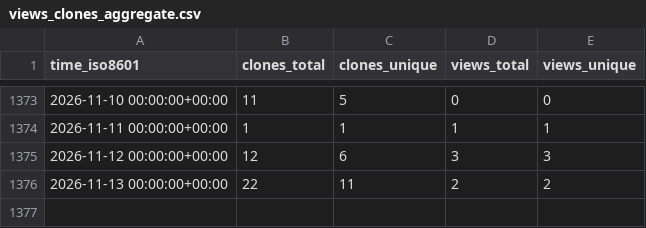
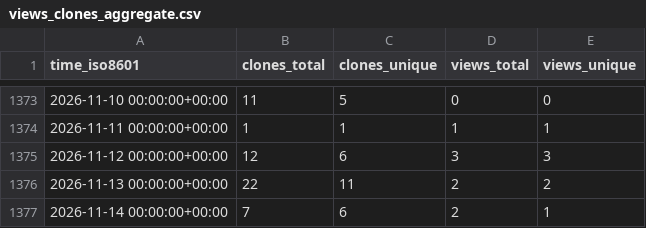
Before and after one commit to jongpie/NebulaCacheManager, a CSV file: jongpie/NebulaCacheManager/ghrs-data/views_clones_aggregate.csv, drawn as a sheet; only a part is shown, gaps mark what is left out.

```diff
--- a/jongpie/NebulaCacheManager/ghrs-data/views_clones_aggregate.csv
+++ b/jongpie/NebulaCacheManager/ghrs-data/views_clones_aggregate.csv
@@ -1376 +1376,2 @@ time_iso8601,clones_total,clones_unique,views_total,views_unique
 2026-11-13 00:00:00+00:00,22,11,2,2
+2026-11-14 00:00:00+00:00,7,6,2,1
```
Also changed, not shown: 1 other file.
